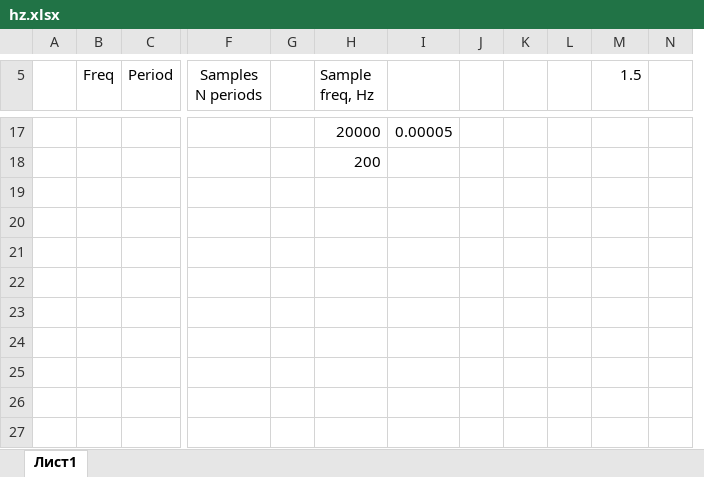
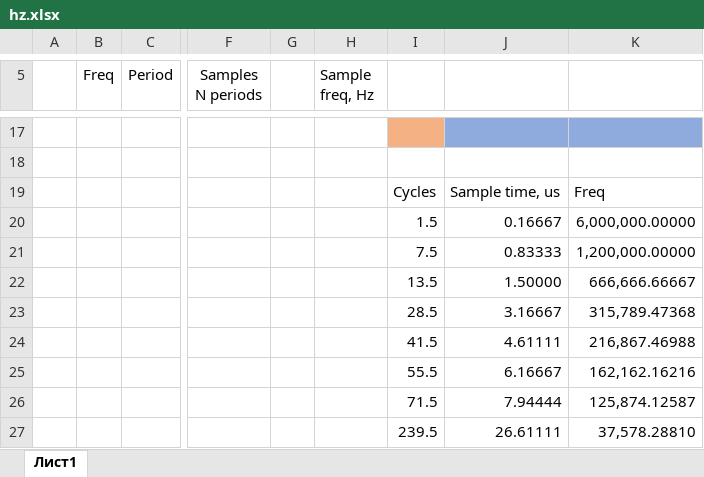
Before and after one commit to zanac86/lampolumo, an Excel workbook: docs/hz.xlsx, sheet Лист1, drawn as a sheet; only a part is shown, gaps mark what is left out; values as stored, in another font and other column widths than the file's, no borders; removed rows and columns are numbered as before the commit, all else as after; rows hold the shown columns only; the diff covers the shown part only; the diff names each change by its address in the sheet, - before the commit and + after, or states it on an @@ line.

```diff
--- a/docs/hz.xlsx (sheet Лист1)
+++ b/docs/hz.xlsx (sheet Лист1)
-column I, row 17: 0.00005
-column J, empty
-column K, empty
-column L, empty
-column N, empty
+column J, empty
+column K, empty
-I5: 1.5
+I5: (empty)
-row 17:  |  |  |  |  | 20000 | 0.00005
+row 17: (empty)
-I17 fill: none
+I17 fill: #F4B183
-H18 (Sample freq, Hz): 200
+H18 (Sample freq, Hz): (empty)
@@ row 4 moved to row 19: Cycles @@
+row 20:  |  |  |  |  |  | 1.5 | 0.16667 | 6,000,000.00000
+row 21:  |  |  |  |  |  | 7.5 | 0.83333 | 1,200,000.00000
+row 22:  |  |  |  |  |  | 13.5 | 1.50000 | 666,666.66667
+row 23:  |  |  |  |  |  | 28.5 | 3.16667 | 315,789.47368
+row 24:  |  |  |  |  |  | 41.5 | 4.61111 | 216,867.46988
+row 25:  |  |  |  |  |  | 55.5 | 6.16667 | 162,162.16216
+row 26:  |  |  |  |  |  | 71.5 | 7.94444 | 125,874.12587
+row 27:  |  |  |  |  |  | 239.5 | 26.61111 | 37,578.28810
```
Also changed, not shown: 6 added rows, 5 removed rows, 10 edited cells and cell formats elsewhere in this sheet, 6 other files.
